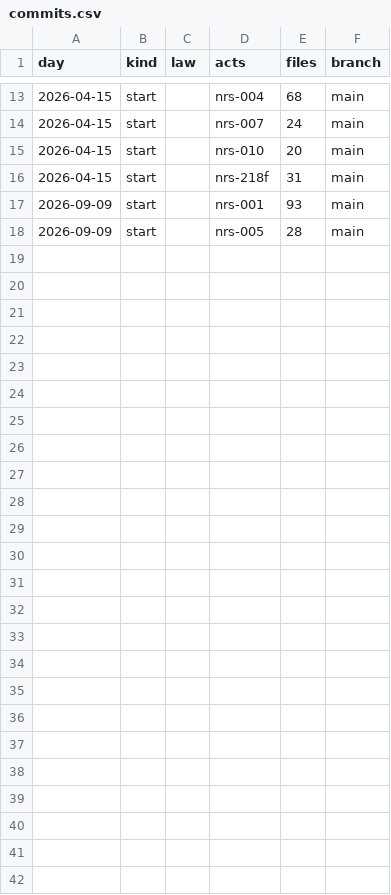
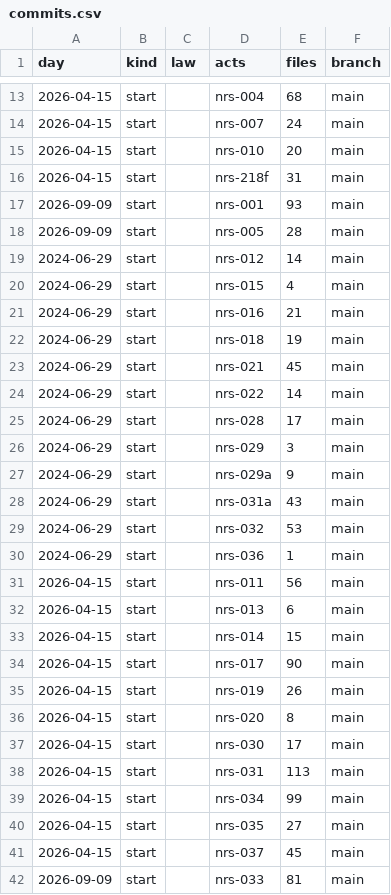
Before and after one commit to lexifina/united-states-nevada-law, a CSV file: data/commits.csv, drawn as a sheet; only a part is shown, gaps mark what is left out.

Commit message:
Documentation, tables, tools and REPRODUCE.md
Appended 24 commits to 18fadb8c494f; corpus sha256 256852a6484cd676f6a469738de9fc50962e5326d143c78508b9887f05c6a9a1, data retrieved 2026-11-10.

```diff
--- a/data/commits.csv
+++ b/data/commits.csv
@@ -18 +18,25 @@ day,kind,law,acts,files,branch
 2026-09-09,start,,nrs-005,28,main
+2024-06-29,start,,nrs-012,14,main
+2024-06-29,start,,nrs-015,4,main
+2024-06-29,start,,nrs-016,21,main
+2024-06-29,start,,nrs-018,19,main
+2024-06-29,start,,nrs-021,45,main
+2024-06-29,start,,nrs-022,14,main
+2024-06-29,start,,nrs-028,17,main
+2024-06-29,start,,nrs-029,3,main
+2024-06-29,start,,nrs-029a,9,main
+2024-06-29,start,,nrs-031a,43,main
+2024-06-29,start,,nrs-032,53,main
+2024-06-29,start,,nrs-036,1,main
+2026-04-15,start,,nrs-011,56,main
+2026-04-15,start,,nrs-013,6,main
+2026-04-15,start,,nrs-014,15,main
+2026-04-15,start,,nrs-017,90,main
+2026-04-15,start,,nrs-019,26,main
+2026-04-15,start,,nrs-020,8,main
+2026-04-15,start,,nrs-030,17,main
+2026-04-15,start,,nrs-031,113,main
+2026-04-15,start,,nrs-034,99,main
+2026-04-15,start,,nrs-035,27,main
+2026-04-15,start,,nrs-037,45,main
+2026-09-09,start,,nrs-033,81,main
```
Also changed, not shown: 31 other files.
